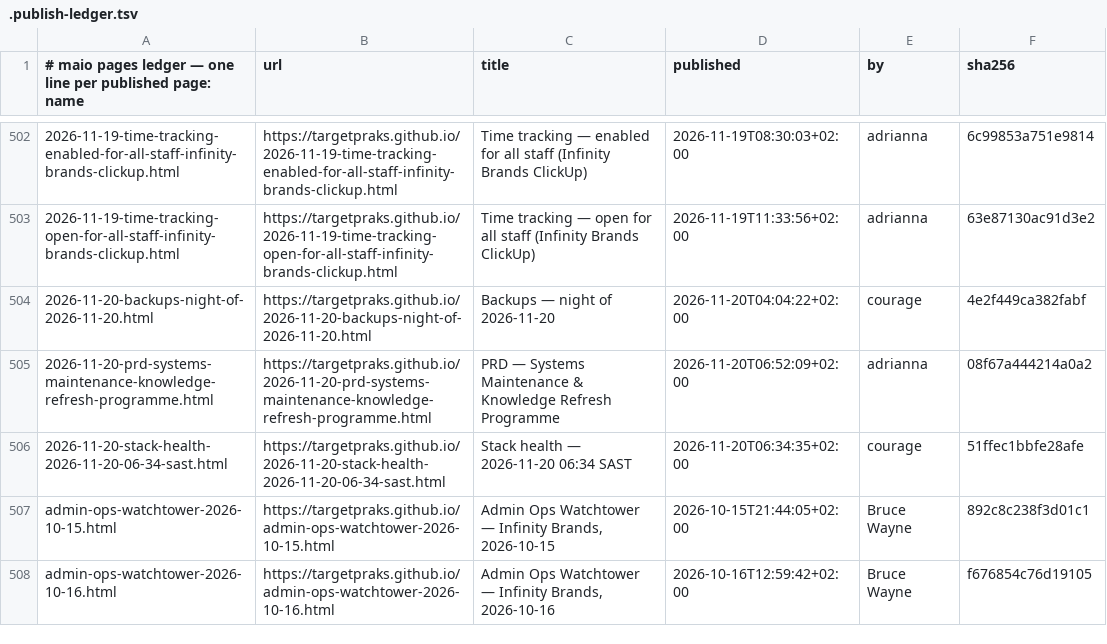
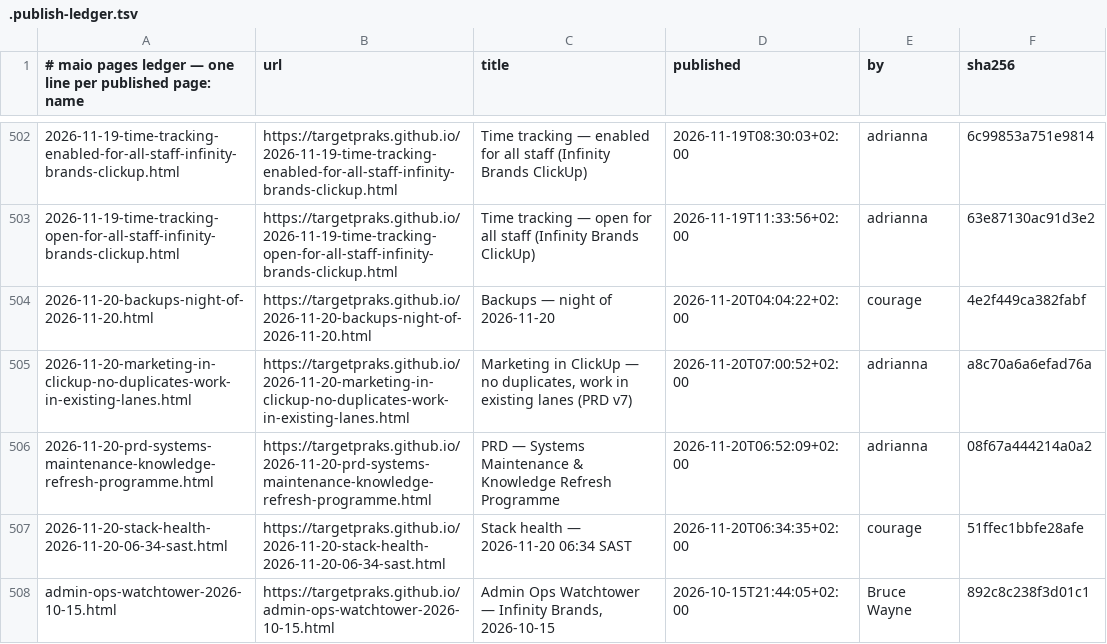
Before and after one commit to targetpraks/targetpraks.github.io, a TSV file: .publish-ledger.tsv, drawn as a sheet; only a part is shown, gaps mark what is left out; the shorter side is filled out with more unchanged rows.

Commit message:
HTML: Marketing in ClickUp — no duplicates, work in existing lanes (PRD v7)

```diff
--- a/.publish-ledger.tsv
+++ b/.publish-ledger.tsv
@@ -504,2 +504,3 @@
 2026-11-20-backups-night-of-2026-11-20.html	https://targetpraks.github.io/2026-11-20-backups-night-of-2026-11-20.html	Backups — night of 2026-11-20	2026-11-20T04:04:22+02:00	courage	4e2f449ca382fabf
+2026-11-20-marketing-in-clickup-no-duplicates-work-in-existing-lanes.html	https://targetpraks.github.io/2026-11-20-marketing-in-clickup-no-duplicates-work-in-existing-lanes.html	Marketing in ClickUp — no duplicates, work in existing lanes (PRD v7)	2026-11-20T07:00:52+02:00	adrianna	a8c70a6a6efad76a
 2026-11-20-prd-systems-maintenance-knowledge-refresh-programme.html	https://targetpraks.github.io/2026-11-20-prd-systems-maintenance-knowledge-refresh-programme.html	PRD — Systems Maintenance & Knowledge Refresh Programme	2026-11-20T06:52:09+02:00	adrianna	08f67a444214a0a2
```
Also changed, not shown: 1 other file.
